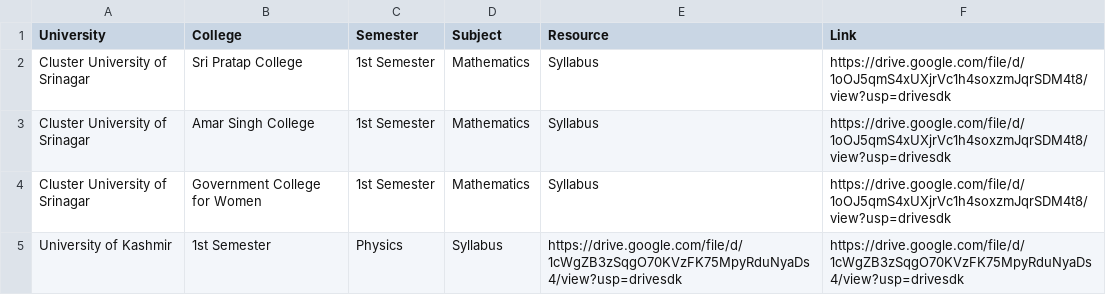
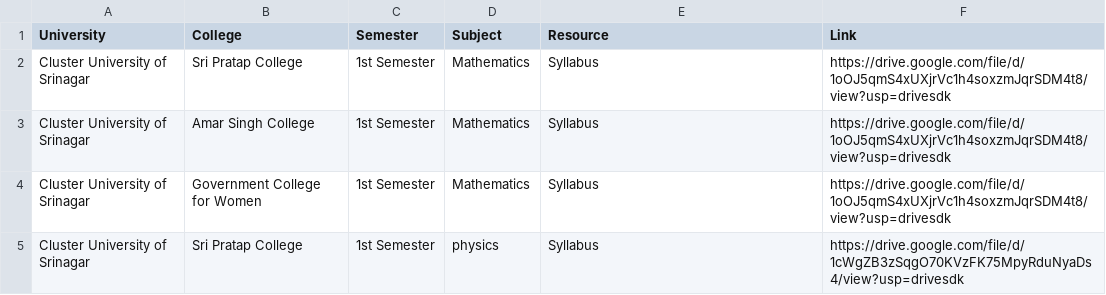
Before and after one commit to bhatmajidbhatmajid2222-cmyk/Majid, a CSV file: SAW_Content_Sheet.csv, drawn as a sheet.

Commit message:
Update SAW_Content_Sheet.csv

```diff
--- a/SAW_Content_Sheet.csv
+++ b/SAW_Content_Sheet.csv
@@ -4,2 +4,2 @@ Cluster University of Srinagar,Amar Singh College,1st Semester,Mathematics,Sylla
 Cluster University of Srinagar,Government College for Women,1st Semester,Mathematics,Syllabus,https://drive.google.com/file/d/1oOJ5qmS4xUXjrVc1h4soxzmJqrSDM4t8/view?usp=drivesdk
-University of Kashmir,1st Semester,Physics,Syllabus,https://drive.google.com/file/d/1cWgZB3zSqgO70KVzFK75MpyRduNyaDs4/view?usp=drivesdk,https://drive.google.com/file/d/1cWgZB3zSqgO70KVzFK75MpyRduNyaDs4/view?usp=drivesdk
+Cluster University of Srinagar,Sri Pratap College,1st Semester,physics,Syllabus,https://drive.google.com/file/d/1cWgZB3zSqgO70KVzFK75MpyRduNyaDs4/view?usp=drivesdk
```
